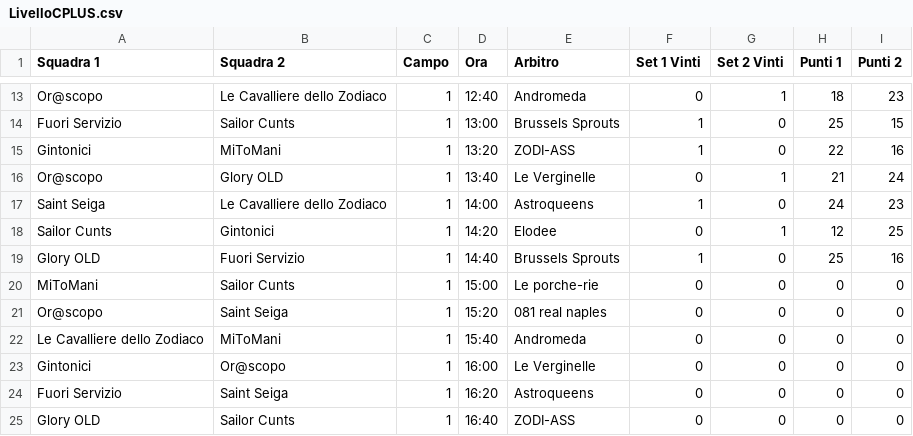
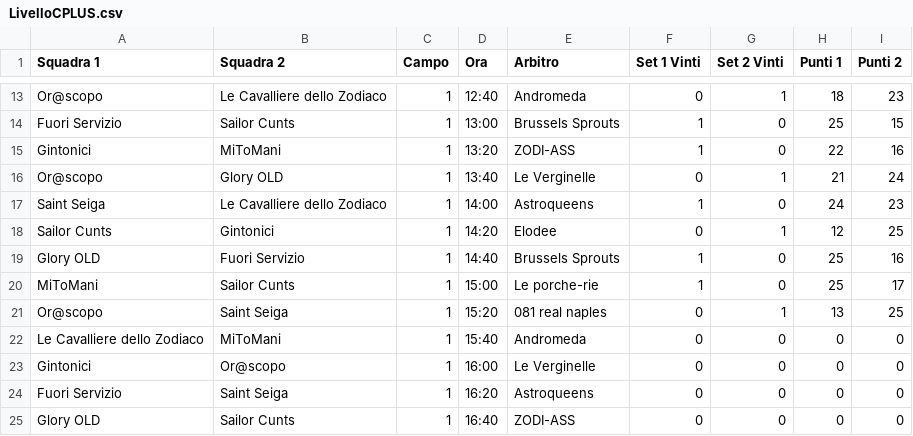
Before and after one commit to pcascarano/pcascarano.github.io, a CSV file: LivelloCPLUS.csv, drawn as a sheet; only a part is shown, gaps mark what is left out.

Commit message:
Update LivelloCPLUS.csv

```diff
--- a/LivelloCPLUS.csv
+++ b/LivelloCPLUS.csv
@@ -19,4 +19,4 @@ Sailor Cunts,Gintonici,1,14:20,Elodee,0,1,12,25
 Glory OLD,Fuori Servizio,1,14:40,Brussels Sprouts,1,0,25,16
-MiToMani,Sailor Cunts,1,15:00,Le porche-rie,0,0,0,0
-Or@scopo,Saint Seiga,1,15:20,081 real naples,0,0,0,0
+MiToMani,Sailor Cunts,1,15:00,Le porche-rie,1,0,25,17
+Or@scopo,Saint Seiga,1,15:20,081 real naples,0,1,13,25
 Le Cavalliere dello Zodiaco,MiToMani,1,15:40,Andromeda,0,0,0,0
```
